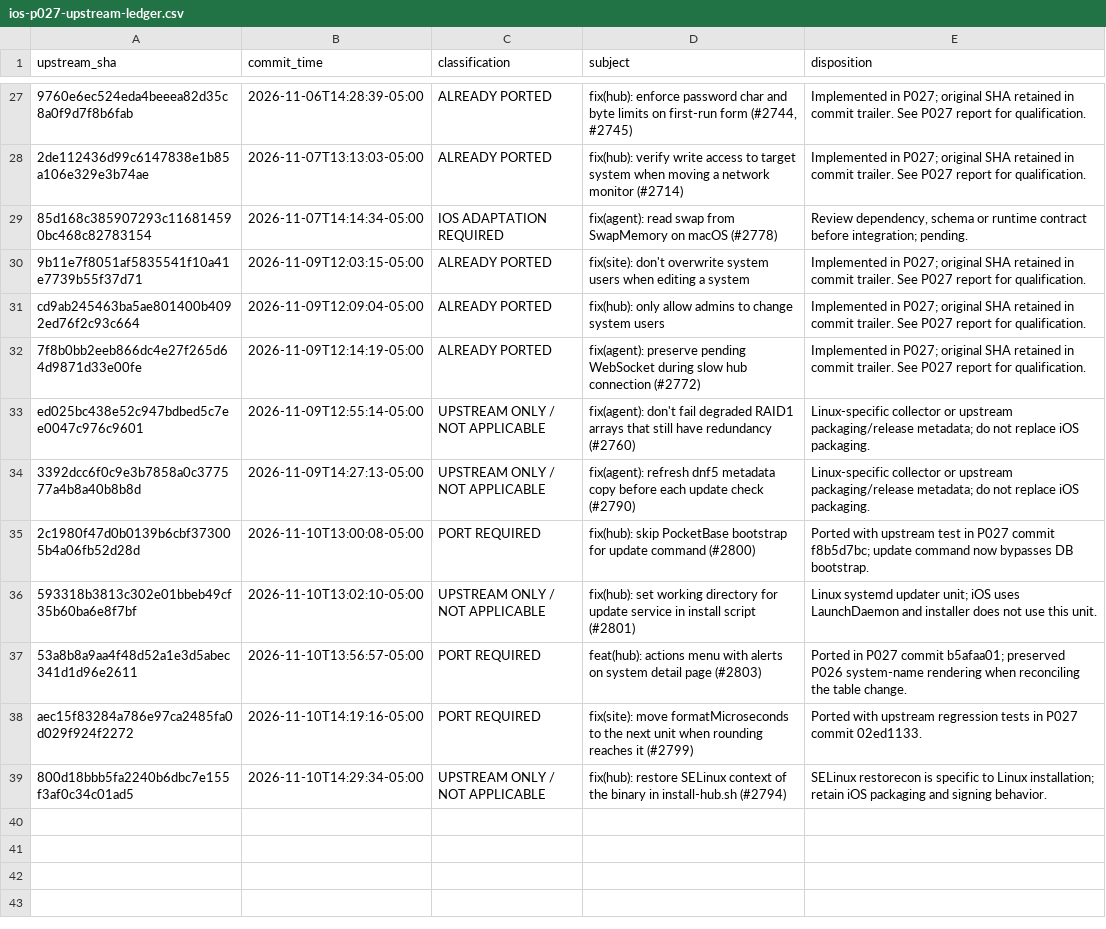
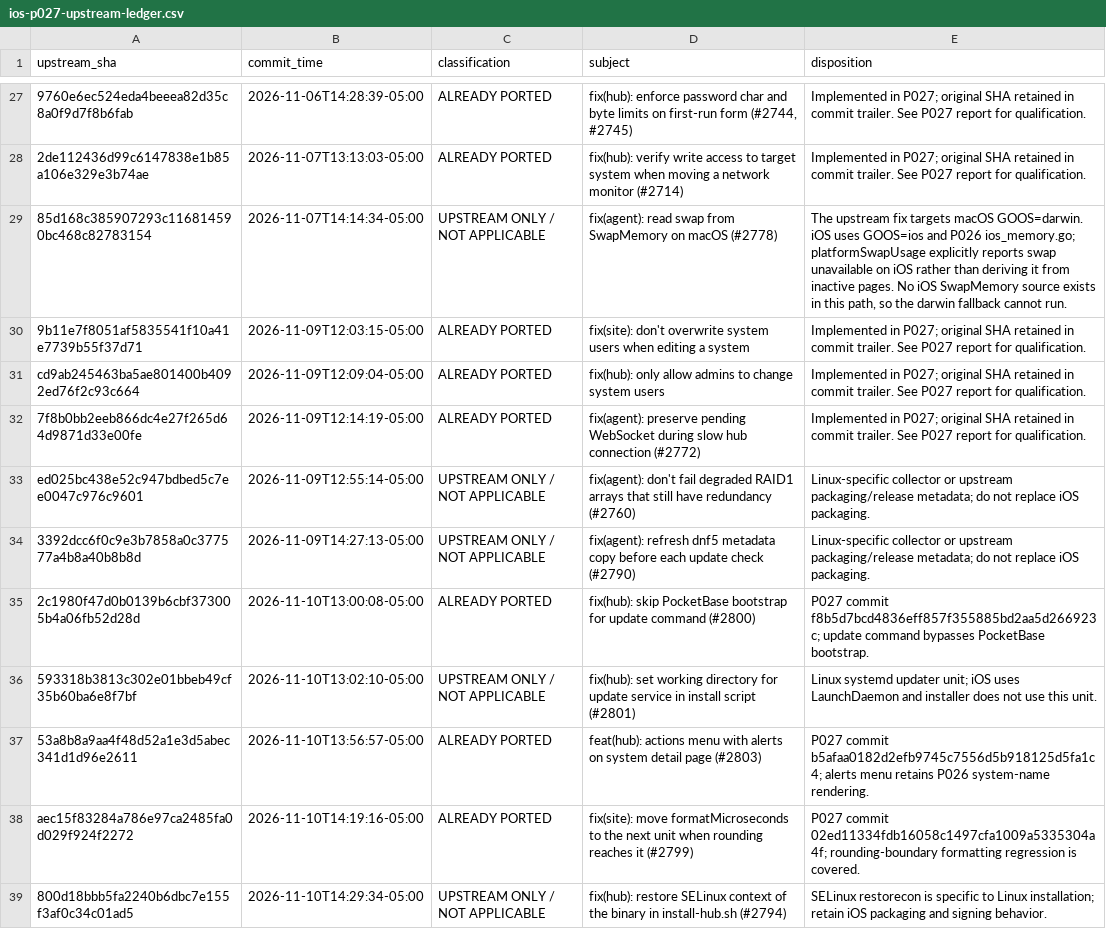
Before and after one commit to nghianguyen150612/Beszel-iOS, a CSV file: docs/ios-p027-upstream-ledger.csv, drawn as a sheet; only a part is shown, gaps mark what is left out; the diff covers the shown part only; the diff names each change by its address in the sheet, - before the commit and + after, or states it on an @@ line.

```diff
--- a/docs/ios-p027-upstream-ledger.csv
+++ b/docs/ios-p027-upstream-ledger.csv
-C29 (classification): IOS ADAPTATION REQUIRED
+C29 (classification): UPSTREAM ONLY / NOT APPLICABLE
-E29 (disposition): Review dependency, schema or runtime contract before integration; pending.
+E29 (disposition): The upstream fix targets macOS GOOS=darwin. iOS uses GOOS=ios and P026 ios_memory.go; platformSwapUsage explicitly reports swap unavailable on iOS rather than deriving it from inactive pages. No iOS SwapMemory source exists in this path, so the darwin fallback cannot run.
-C35 (classification): PORT REQUIRED
+C35 (classification): ALREADY PORTED
-E35 (disposition): Ported with upstream test in P027 commit f8b5d7bc; update command now bypasses DB bootstrap.
+E35 (disposition): P027 commit f8b5d7bcd4836eff857f355885bd2aa5d266923c; update command bypasses PocketBase bootstrap.
-C37:C38 (classification): PORT REQUIRED
+C37:C38 (classification): ALREADY PORTED
-E37 (disposition): Ported in P027 commit b5afaa01; preserved P026 system-name rendering when reconciling the table change.
+E37 (disposition): P027 commit b5afaa0182d2efb9745c7556d5b918125d5fa1c4; alerts menu retains P026 system-name rendering.
-E38 (disposition): Ported with upstream regression tests in P027 commit 02ed1133.
+E38 (disposition): P027 commit 02ed11334fdb16058c1497cfa1009a5335304a4f; rounding-boundary formatting regression is covered.
```
Also changed, not shown: 32 edited cells elsewhere in this file, 39 other files.
